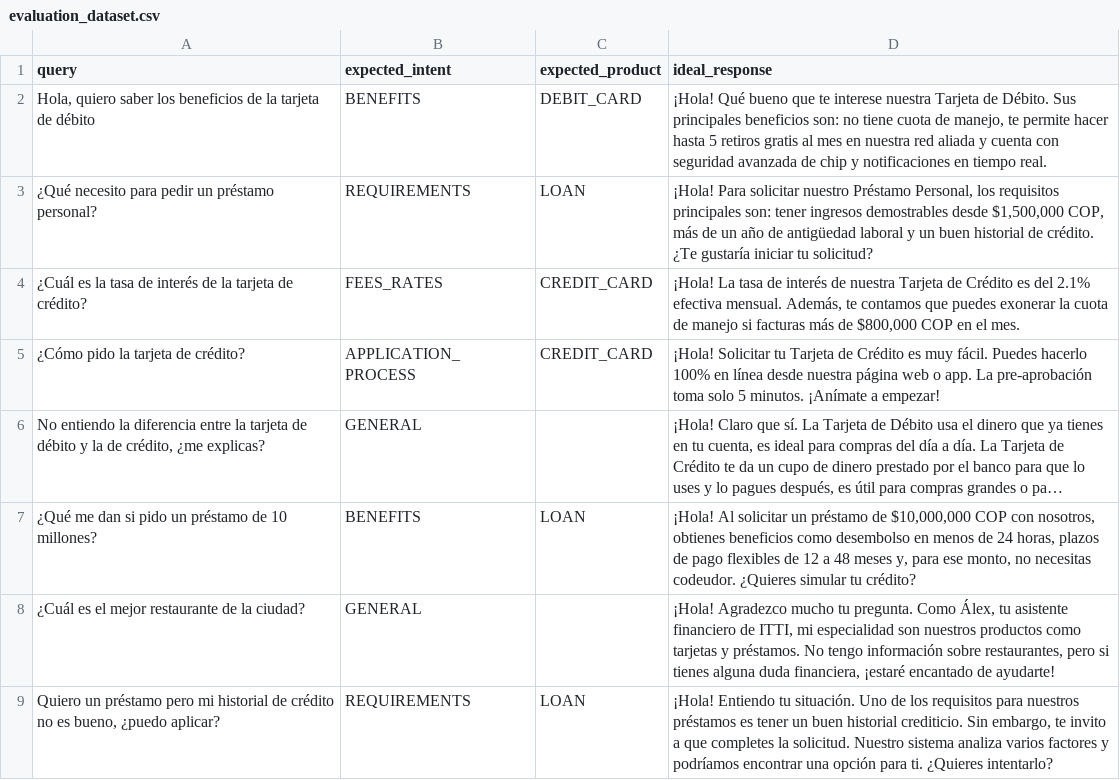
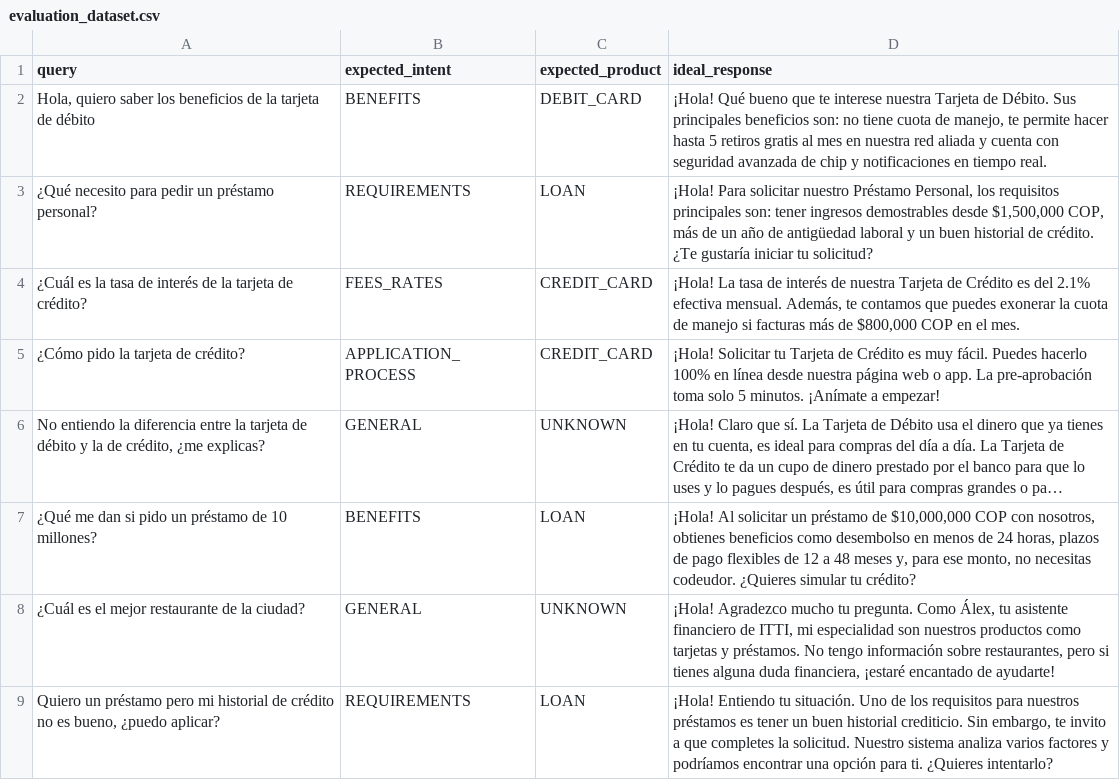
Before and after one commit to JotaRaffalli/itti-challenge, a CSV file: apps/itti-backend/itti_backend/data/evaluation_dataset.csv, drawn as a sheet; long unchanged cells end in …; the diff names each change by its address in the sheet, - before the commit and + after, or states it on an @@ line.

Commit message:
feat: update enums and prompts for improved response handling and clarity

```diff
--- a/apps/itti-backend/itti_backend/data/evaluation_dataset.csv
+++ b/apps/itti-backend/itti_backend/data/evaluation_dataset.csv
-C6 (expected_product): (empty)
+C6 (expected_product): UNKNOWN
-C8 (expected_product): (empty)
+C8 (expected_product): UNKNOWN
```
Also changed, not shown: 5 other files.
